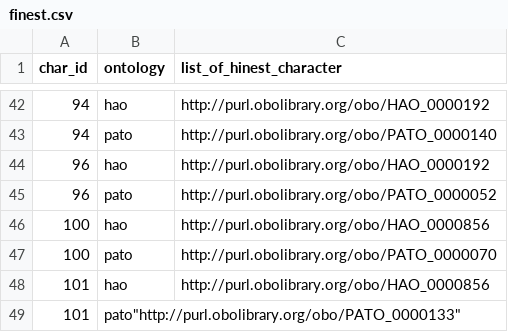
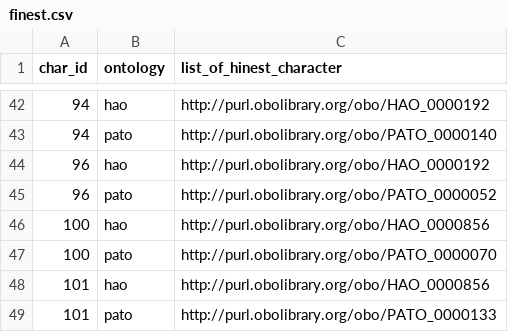
Before and after one commit to hymao/onto_phylo, a CSV file: data/working/finest.csv, drawn as a sheet; only a part is shown, gaps mark what is left out.

Commit message:
Update finest.csv

```diff
--- a/data/working/finest.csv
+++ b/data/working/finest.csv
@@ -48,2 +48,2 @@ char_id,ontology,list_of_hinest_character
 101,hao,"http://purl.obolibrary.org/obo/HAO_0000856"
-101,pato"http://purl.obolibrary.org/obo/PATO_0000133"
+101,pato, "http://purl.obolibrary.org/obo/PATO_0000133"
```
